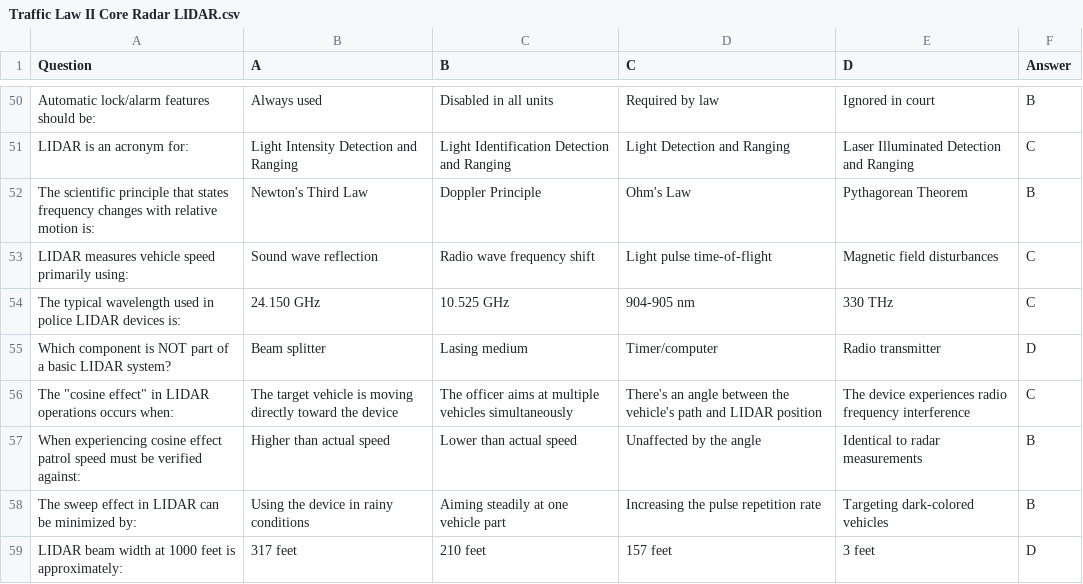
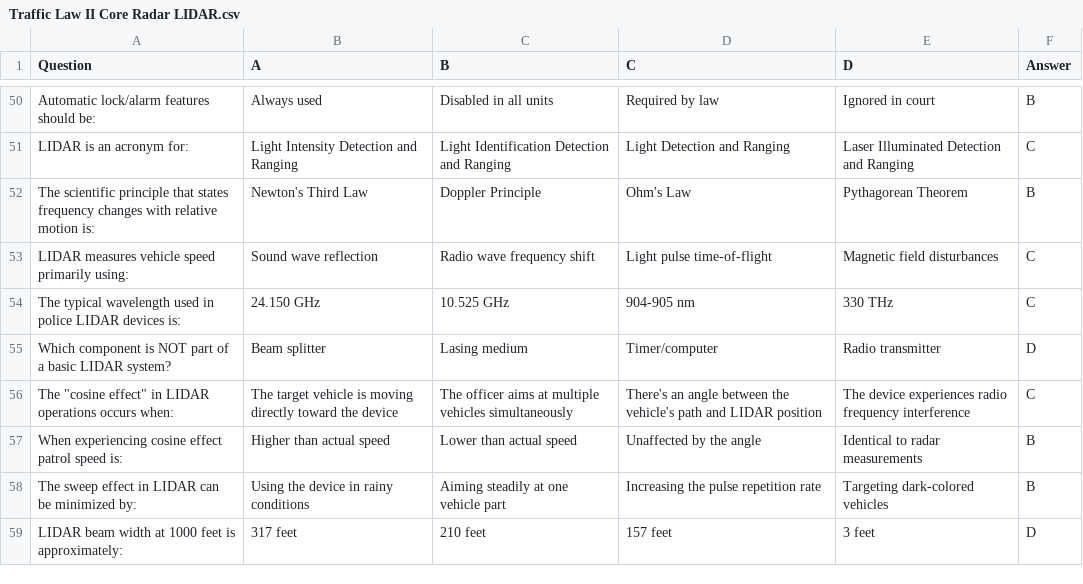
Before and after one commit to dd-personal/timeapp, a CSV file: login/Traffic Law II Core Radar LIDAR.csv, drawn as a sheet; only a part is shown, gaps mark what is left out.

Commit message:
Update Traffic Law II Core Radar LIDAR.csv

```diff
--- a/login/Traffic Law II Core Radar LIDAR.csv
+++ b/login/Traffic Law II Core Radar LIDAR.csv
@@ -56,3 +56,3 @@ Which component is NOT part of a basic LIDAR system?,Beam splitter,Lasing medium
 "The ""cosine effect"" in LIDAR operations occurs when:",The target vehicle is moving directly toward the device,The officer aims at multiple vehicles simultaneously,There's an angle between the vehicle's path and LIDAR position,The device experiences radio frequency interference,C
-When experiencing cosine effect patrol speed must be verified against:,Higher than actual speed,Lower than actual speed,Unaffected by the angle,Identical to radar measurements,B
+When experiencing cosine effect patrol speed is:,Higher than actual speed,Lower than actual speed,Unaffected by the angle,Identical to radar measurements,B
 The sweep effect in LIDAR can be minimized by:,Using the device in rainy conditions,Aiming steadily at one vehicle part,Increasing the pulse repetition rate,Targeting dark-colored vehicles,B
```
